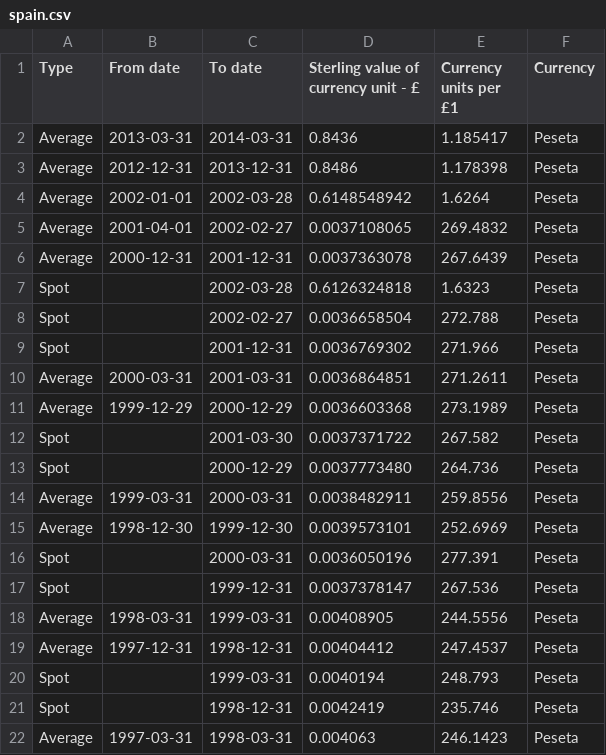
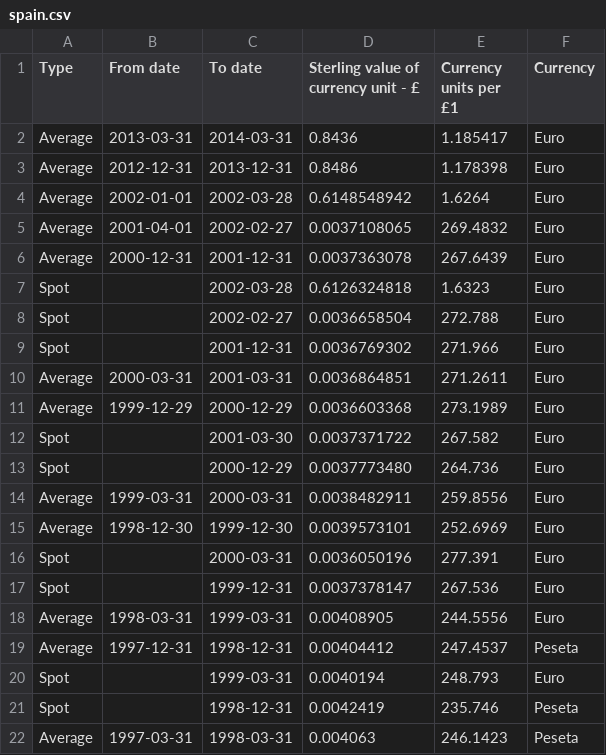
Before and after one commit to rgarner/hmrc-crawlers, a CSV file: results/spain.csv, drawn as a sheet; only a part is shown.

Commit message:
Fix Spain's crawl results

```diff
--- a/results/spain.csv
+++ b/results/spain.csv
@@ -1,21 +1,21 @@
 Type,From date,To date,Sterling value of currency unit - £,Currency units per £1,Currency
-Average,2013-03-31,2014-03-31,0.8436,1.185417,Peseta
-Average,2012-12-31,2013-12-31,0.8486,1.178398,Peseta
-Average,2002-01-01,2002-03-28,0.6148548942,1.6264,Peseta
-Average,2001-04-01,2002-02-27,0.0037108065,269.4832,Peseta
-Average,2000-12-31,2001-12-31,0.0037363078,267.6439,Peseta
-Spot,,2002-03-28,0.6126324818,1.6323,Peseta
-Spot,,2002-02-27,0.0036658504,272.788,Peseta
-Spot,,2001-12-31,0.0036769302,271.966,Peseta
-Average,2000-03-31,2001-03-31,0.0036864851,271.2611,Peseta
-Average,1999-12-29,2000-12-29,0.0036603368,273.1989,Peseta
-Spot,,2001-03-30,0.0037371722,267.582,Peseta
-Spot,,2000-12-29,0.0037773480,264.736,Peseta
-Average,1999-03-31,2000-03-31,0.0038482911,259.8556,Peseta
-Average,1998-12-30,1999-12-30,0.0039573101,252.6969,Peseta
-Spot,,2000-03-31,0.0036050196,277.391,Peseta
-Spot,,1999-12-31,0.0037378147,267.536,Peseta
-Average,1998-03-31,1999-03-31,0.00408905,244.5556,Peseta
+Average,2013-03-31,2014-03-31,0.8436,1.185417,Euro
+Average,2012-12-31,2013-12-31,0.8486,1.178398,Euro
+Average,2002-01-01,2002-03-28,0.6148548942,1.6264,Euro
+Average,2001-04-01,2002-02-27,0.0037108065,269.4832,Euro
+Average,2000-12-31,2001-12-31,0.0037363078,267.6439,Euro
+Spot,,2002-03-28,0.6126324818,1.6323,Euro
+Spot,,2002-02-27,0.0036658504,272.788,Euro
+Spot,,2001-12-31,0.0036769302,271.966,Euro
+Average,2000-03-31,2001-03-31,0.0036864851,271.2611,Euro
+Average,1999-12-29,2000-12-29,0.0036603368,273.1989,Euro
+Spot,,2001-03-30,0.0037371722,267.582,Euro
+Spot,,2000-12-29,0.0037773480,264.736,Euro
+Average,1999-03-31,2000-03-31,0.0038482911,259.8556,Euro
+Average,1998-12-30,1999-12-30,0.0039573101,252.6969,Euro
+Spot,,2000-03-31,0.0036050196,277.391,Euro
+Spot,,1999-12-31,0.0037378147,267.536,Euro
+Average,1998-03-31,1999-03-31,0.00408905,244.5556,Euro
 Average,1997-12-31,1998-12-31,0.00404412,247.4537,Peseta
-Spot,,1999-03-31,0.0040194,248.793,Peseta
+Spot,,1999-03-31,0.0040194,248.793,Euro
 Spot,,1998-12-31,0.0042419,235.746,Peseta
```
Also changed, not shown: results/_import.csv.
